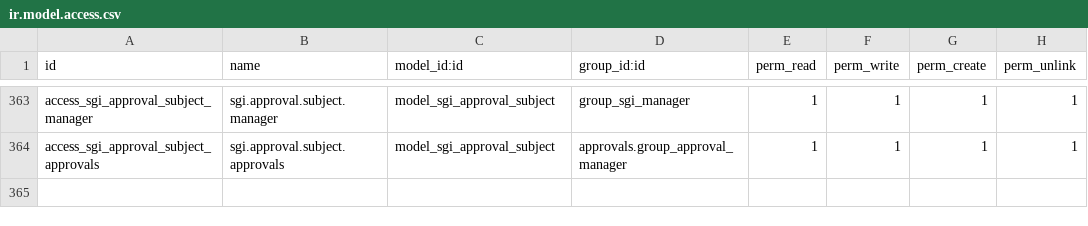
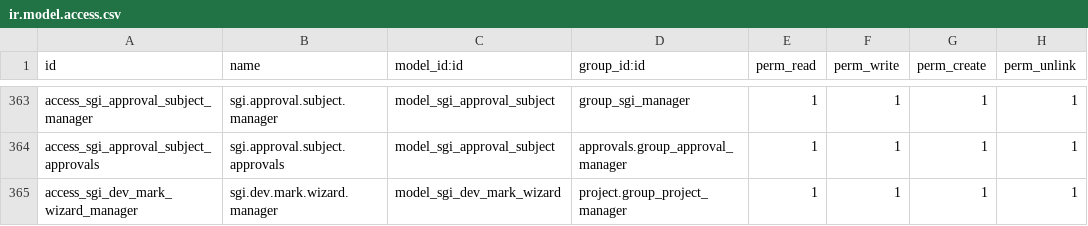
Before and after one commit to quimibond/qb19, a CSV file: addons/quimibond_sgi/security/ir.model.access.csv, drawn as a sheet; only a part is shown, gaps mark what is left out; the diff names each change by its address in the sheet, - before the commit and + after, or states it on an @@ line.

```diff
--- a/addons/quimibond_sgi/security/ir.model.access.csv
+++ b/addons/quimibond_sgi/security/ir.model.access.csv
+row 365: access_sgi_dev_mark_wizard_manager | sgi.dev.mark.wizard.manager | model_sgi_dev_mark_wizard | project.group_project_manager | 1 | 1 | 1 | 1
```
Also changed, not shown: 20 other files.
